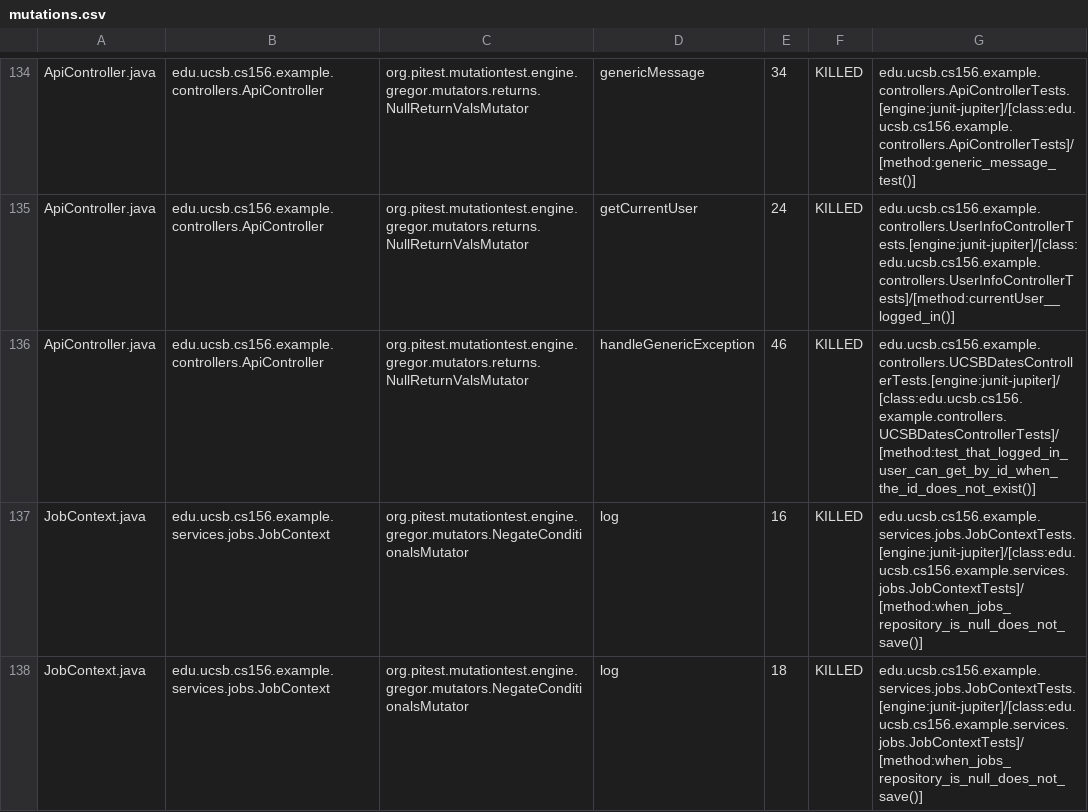
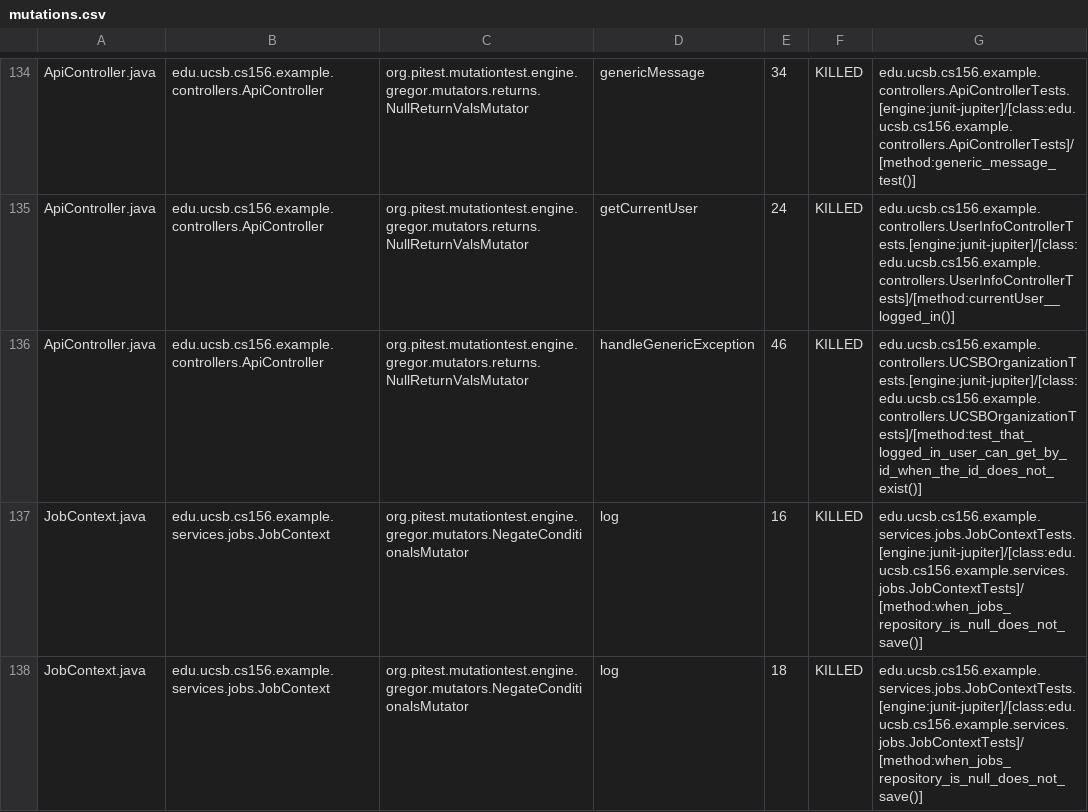
Before and after one commit to ucsb-cs156-f25/team01-f25-12, a CSV file: prs/74/pitest/mutations.csv, drawn as a sheet; only a part is shown, gaps mark what is left out.

Commit message:
Deploying to gh-pages from @ ucsb-cs156-f25/team01-f25-12@77a9b0f9ec16f6767cff21bb5bbebb70e0567c0d 🚀

```diff
--- a/prs/74/pitest/mutations.csv
+++ b/prs/74/pitest/mutations.csv
@@ -135,3 +135,3 @@ ApiController.java,edu.ucsb.cs156.example.controllers.ApiController,org.pitest.m
 ApiController.java,edu.ucsb.cs156.example.controllers.ApiController,org.pitest.mutationtest.engine.gregor.mutators.returns.NullReturnValsMutator,getCurrentUser,24,KILLED,edu.ucsb.cs156.example.controllers.UserInfoControllerTests.[engine:junit-jupiter]/[class:edu.ucsb.cs156.example.controllers.UserInfoControllerTests]/[method:currentUser__logged_in()]
-ApiController.java,edu.ucsb.cs156.example.controllers.ApiController,org.pitest.mutationtest.engine.gregor.mutators.returns.NullReturnValsMutator,handleGenericException,46,KILLED,edu.ucsb.cs156.example.controllers.UCSBDatesControllerTests.[engine:junit-jupiter]/[class:edu.ucsb.cs156.example.controllers.UCSBDatesControllerTests]/[method:test_that_logged_in_user_can_get_by_id_when_the_id_does_not_exist()]
+ApiController.java,edu.ucsb.cs156.example.controllers.ApiController,org.pitest.mutationtest.engine.gregor.mutators.returns.NullReturnValsMutator,handleGenericException,46,KILLED,edu.ucsb.cs156.example.controllers.UCSBOrganizationTests.[engine:junit-jupiter]/[class:edu.ucsb.cs156.example.controllers.UCSBOrganizationTests]/[method:test_that_logged_in_user_can_get_by_id_when_the_id_does_not_exist()]
 JobContext.java,edu.ucsb.cs156.example.services.jobs.JobContext,org.pitest.mutationtest.engine.gregor.mutators.NegateConditionalsMutator,log,16,KILLED,edu.ucsb.cs156.example.services.jobs.JobContextTests.[engine:junit-jupiter]/[class:edu.ucsb.cs156.example.services.jobs.JobContextTests]/[method:when_jobs_repository_is_null_does_not_save()]
```
Also changed, not shown: 21 other files.
